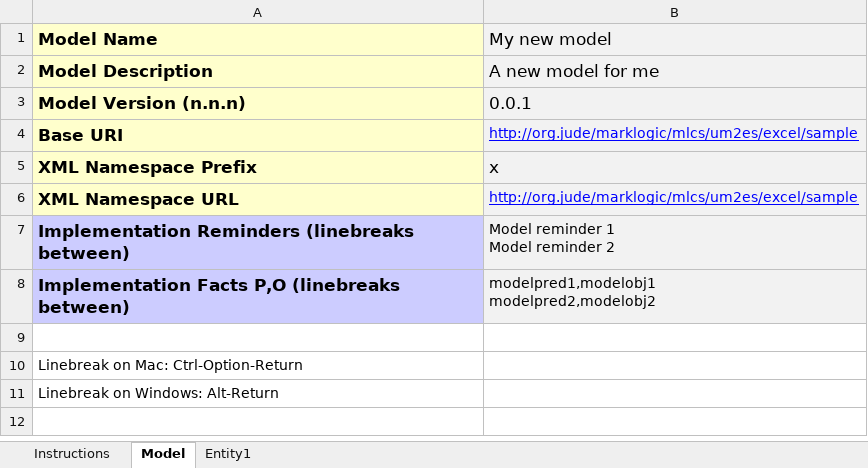
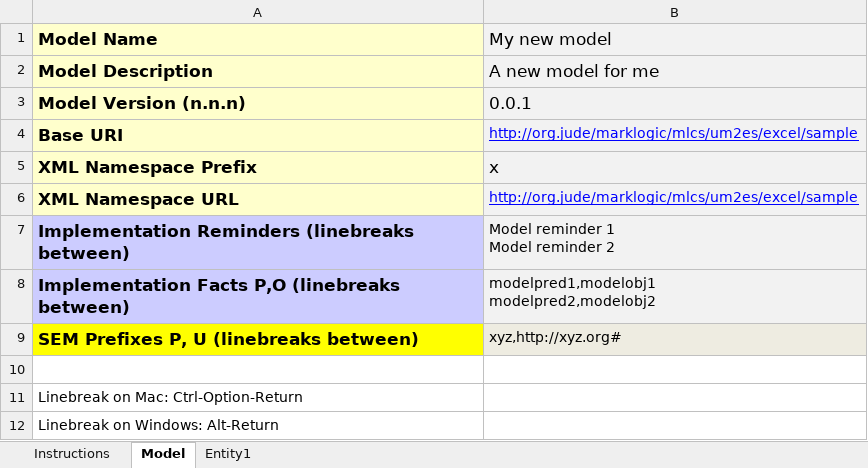
Before and after one commit to mhavey/marklogic, an Excel workbook: uml2es/excel/uml2es-excel-template.xlsx, sheet Model, drawn as a sheet; values as stored, in another font and other column widths than the file's, no borders; the diff names each change by its address in the sheet, - before the commit and + after, or states it on an @@ line.

```diff
--- a/uml2es/excel/uml2es-excel-template.xlsx (sheet Model)
+++ b/uml2es/excel/uml2es-excel-template.xlsx (sheet Model)
+row 9: SEM Prefixes P, U (linebreaks between) | xyz,http://xyz.org#
```
Also changed, not shown: sheet Entity1, 2 other files.
